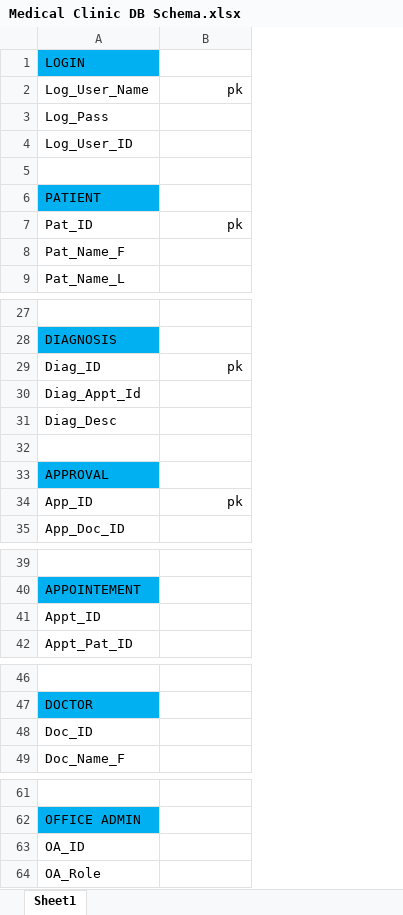
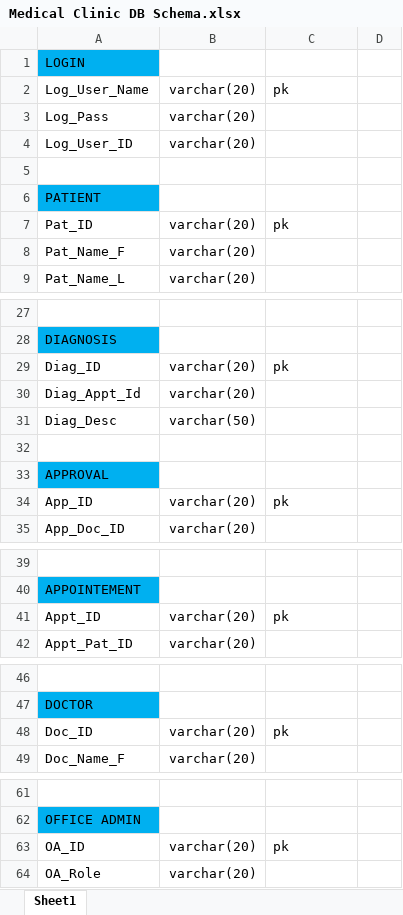
Before and after one commit to cosc3380-project/Medical-Clinic-Database, an Excel workbook: Medical Clinic DB Schema.xlsx, sheet Sheet1, drawn as a sheet; only a part is shown, gaps mark what is left out; values as stored, in another font and other column widths than the file's, no borders; addresses are those after the commit; the diff covers the shown part only; the diff names each change by its address in the sheet, - before the commit and + after, or states it on an @@ line.

Commit message:
Update with some datatypes

```diff
--- a/Medical Clinic DB Schema.xlsx (sheet Sheet1)
+++ b/Medical Clinic DB Schema.xlsx (sheet Sheet1)
+column B, rows 2-9: varchar(20) | varchar(20) | varchar(20) |  |  | varchar(20) | varchar(20) | varchar(20); rows 29-35: varchar(20) | varchar(20) | varchar(50) |  |  | varchar(20) | varchar(20); rows 41-42: varchar(20) | varchar(20); rows 48-49: varchar(20) | varchar(20); rows 63-64: varchar(20) | varchar(20)
+column D, empty
-C2 alignment: right
+C2 alignment: left
-C7 alignment: right
+C7 alignment: left
-C29 alignment: right
+C29 alignment: left
-C34 alignment: right
+C34 alignment: left
-C41: (empty)
+C41: pk
-C48: (empty)
+C48: pk
-C63: (empty)
+C63: pk
```
Also changed, not shown: 1 edited cell and cell formats elsewhere in this sheet.
